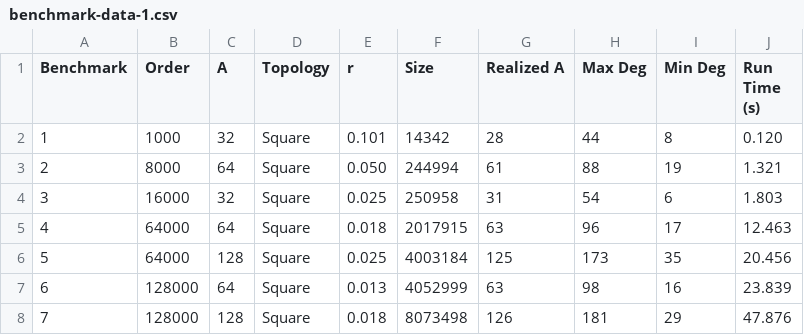
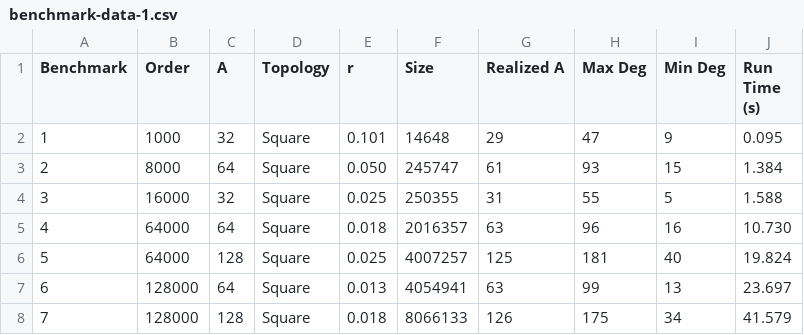
Before and after one commit to jakecarlson1/sensor-network, a CSV file: report/data/benchmark-data-1.csv, drawn as a sheet; only a part is shown; the diff covers the shown part only.

Commit message:
Rerun benchmarks

```diff
--- a/report/data/benchmark-data-1.csv
+++ b/report/data/benchmark-data-1.csv
@@ -1,8 +1,8 @@
 Benchmark,Order,A,Topology,r,Size,Realized A,Max Deg,Min Deg,Run Time (s)
-1,1000,32,Square,0.101,14342,28,44,8,0.120
-2,8000,64,Square,0.050,244994,61,88,19,1.321
-3,16000,32,Square,0.025,250958,31,54,6,1.803
-4,64000,64,Square,0.018,2017915,63,96,17,12.463
-5,64000,128,Square,0.025,4003184,125,173,35,20.456
-6,128000,64,Square,0.013,4052999,63,98,16,23.839
-7,128000,128,Square,0.018,8073498,126,181,29,47.876
+1,1000,32,Square,0.101,14648,29,47,9,0.095
+2,8000,64,Square,0.050,245747,61,93,15,1.384
+3,16000,32,Square,0.025,250355,31,55,5,1.588
+4,64000,64,Square,0.018,2016357,63,96,16,10.730
+5,64000,128,Square,0.025,4007257,125,181,40,19.824
+6,128000,64,Square,0.013,4054941,63,99,13,23.697
+7,128000,128,Square,0.018,8066133,126,175,34,41.579
```
Also changed, not shown: 26 edited cells elsewhere in this file, report/data/benchmark-data-2.csv, report/data/benchmark-data-3.csv, 41 other files.
